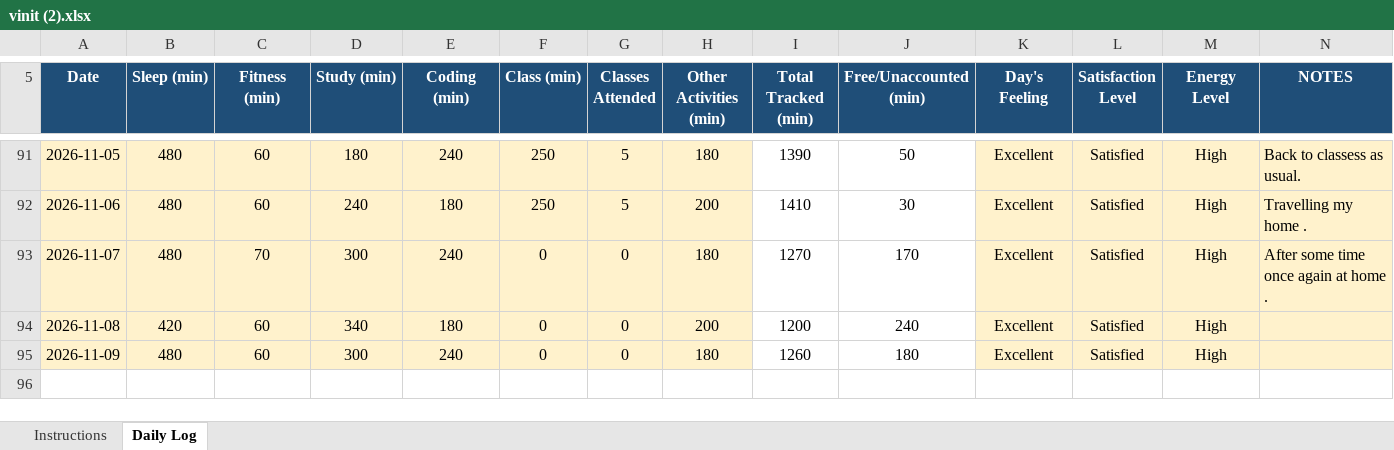
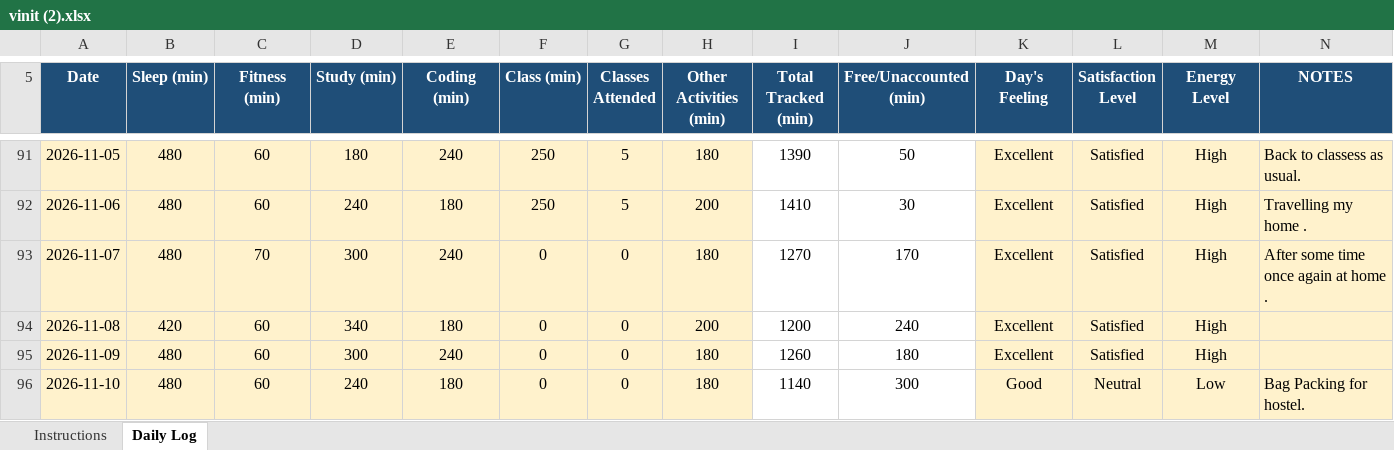
Before and after one commit to vinittararx/12604409.xlsx, an Excel workbook: vinit (2).xlsx, sheet Daily Log, drawn as a sheet; only a part is shown, gaps mark what is left out; values as stored, in another font and other column widths than the file's, no borders; conditional formats not drawn; the diff names each change by its address in the sheet, - before the commit and + after, or states it on an @@ line.

Commit message:
Add files via upload

```diff
--- a/vinit (2).xlsx (sheet Daily Log)
+++ b/vinit (2).xlsx (sheet Daily Log)
+row 96: 2026-11-10 | 480 | 60 | 240 | 180 | 0 | 0 | 180 | 1140 | 300 | Good | Neutral | Low | Bag Packing for hostel.
```
